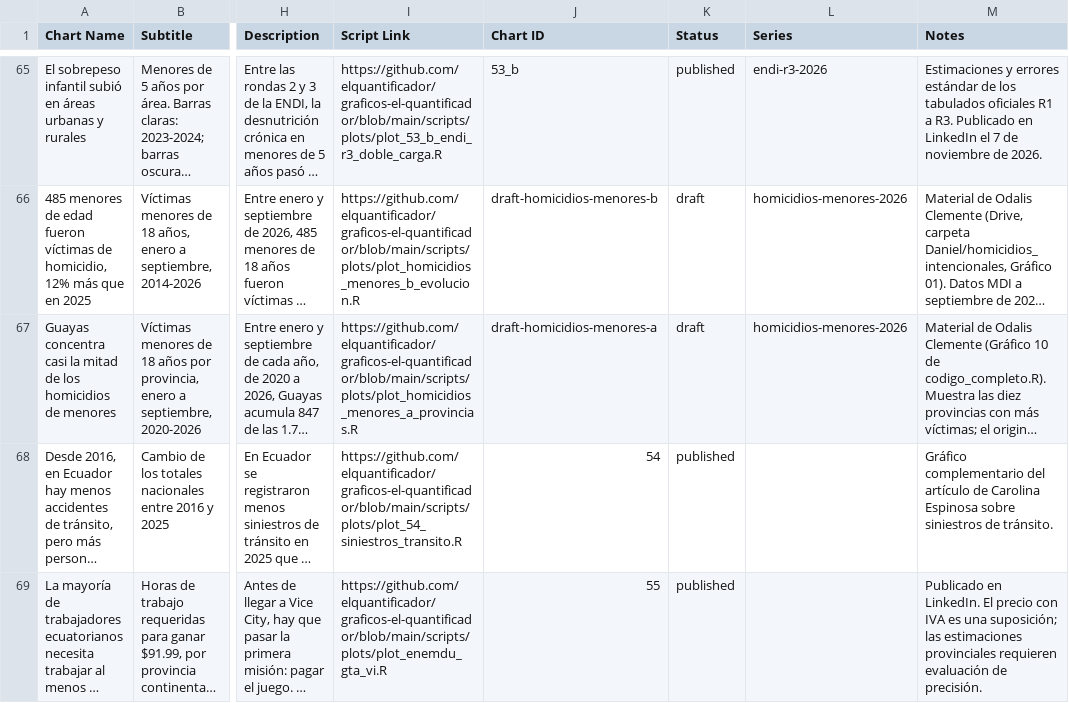
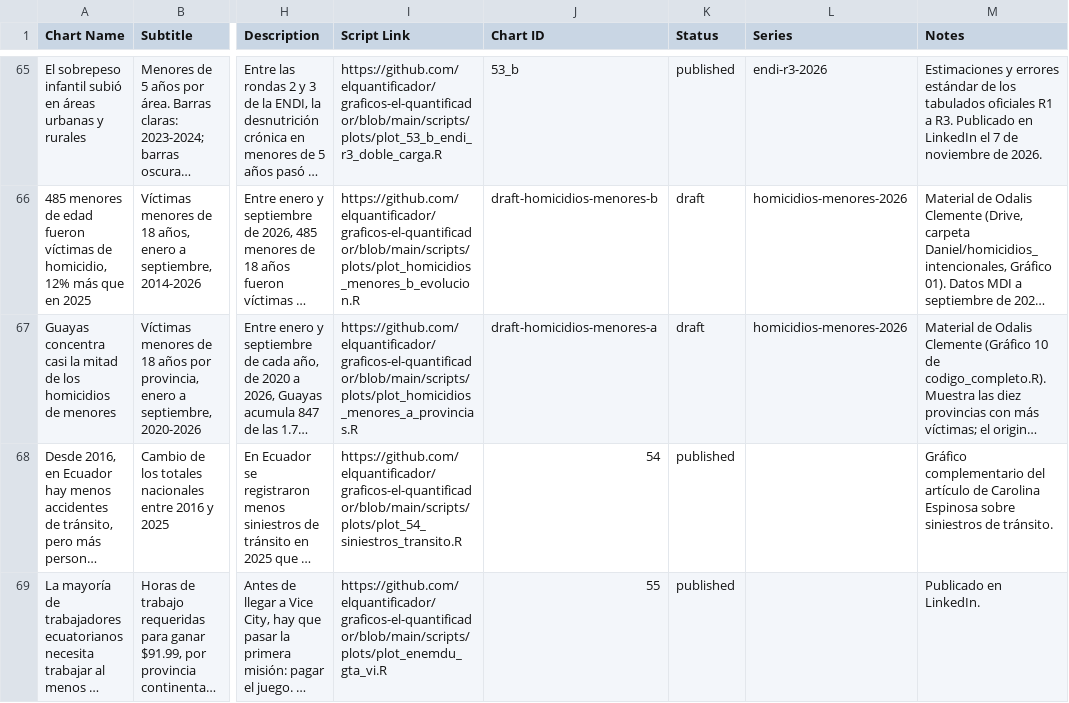
Before and after one commit to elquantificador/graficos-el-quantificador, a CSV file: outputs/chart_catalog/chart_catalog.csv, drawn as a sheet; only a part is shown, gaps mark what is left out; long unchanged cells end in …; the diff names each change by its address in the sheet, - before the commit and + after, or states it on an @@ line.

```diff
--- a/outputs/chart_catalog/chart_catalog.csv
+++ b/outputs/chart_catalog/chart_catalog.csv
-M69 (Notes): …en LinkedIn. El precio con IVA es una suposición; las estimaciones provinciales requieren evaluación de precisión.
+M69 (Notes): …en LinkedIn.
```
